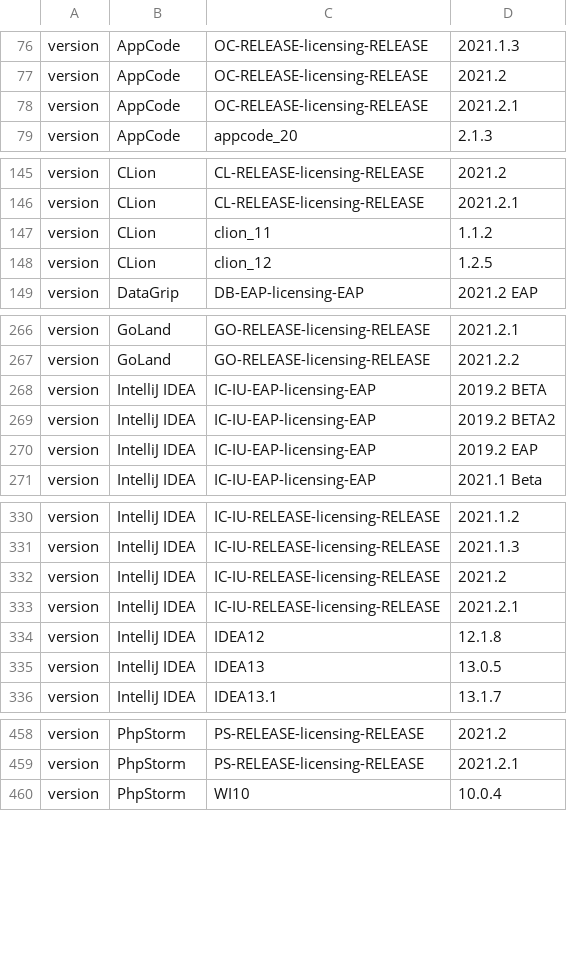
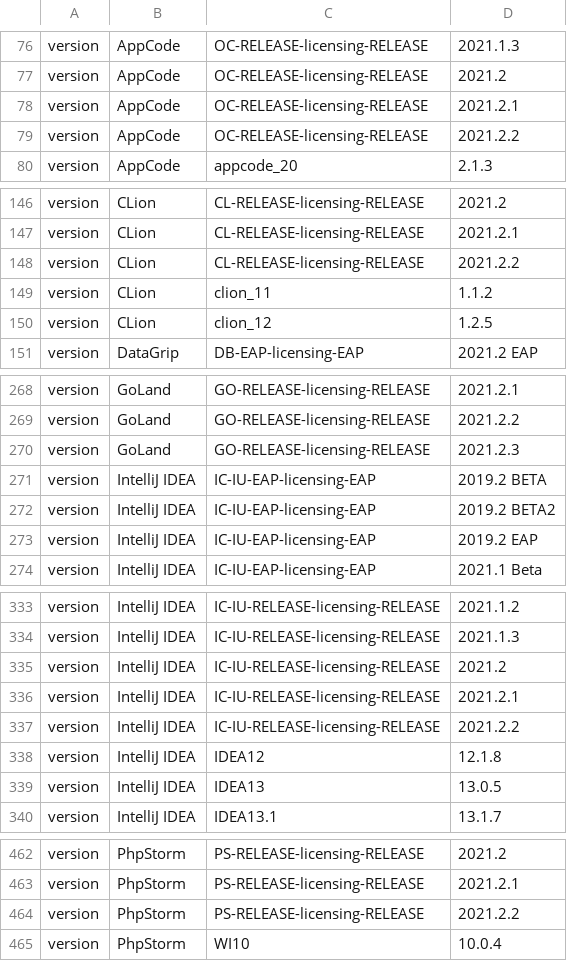
Before and after one commit to gentoo-mirror/2xsaiko, a TSV file: _util/state/updates.tsv, drawn as a sheet; only a part is shown, gaps mark what is left out; the diff covers the shown part only.

Commit message:
Auto updates - 2021-09-17T23:50:36 CEST

```diff
--- a/_util/state/updates.tsv
+++ b/_util/state/updates.tsv
@@ -78,2 +78,3 @@ version	AppCode	OC-RELEASE-licensing-RELEASE	2021.2
 version	AppCode	OC-RELEASE-licensing-RELEASE	2021.2.1
+version	AppCode	OC-RELEASE-licensing-RELEASE	2021.2.2
 version	AppCode	appcode_20	2.1.3
@@ -146,2 +147,3 @@ version	CLion	CL-RELEASE-licensing-RELEASE	2021.2
 version	CLion	CL-RELEASE-licensing-RELEASE	2021.2.1
+version	CLion	CL-RELEASE-licensing-RELEASE	2021.2.2
 version	CLion	clion_11	1.1.2
@@ -267,2 +269,3 @@ version	GoLand	GO-RELEASE-licensing-RELEASE	2021.2.1
 version	GoLand	GO-RELEASE-licensing-RELEASE	2021.2.2
+version	GoLand	GO-RELEASE-licensing-RELEASE	2021.2.3
 version	IntelliJ IDEA	IC-IU-EAP-licensing-EAP	2019.2 BETA
@@ -333,2 +336,3 @@ version	IntelliJ IDEA	IC-IU-RELEASE-licensing-RELEASE	2021.2
 version	IntelliJ IDEA	IC-IU-RELEASE-licensing-RELEASE	2021.2.1
+version	IntelliJ IDEA	IC-IU-RELEASE-licensing-RELEASE	2021.2.2
 version	IntelliJ IDEA	IDEA12	12.1.8
@@ -459,2 +463,3 @@ version	PhpStorm	PS-RELEASE-licensing-RELEASE	2021.2
 version	PhpStorm	PS-RELEASE-licensing-RELEASE	2021.2.1
+version	PhpStorm	PS-RELEASE-licensing-RELEASE	2021.2.2
 version	PhpStorm	WI10	10.0.4
```
Also changed, not shown: 3 added rows elsewhere in this file.
